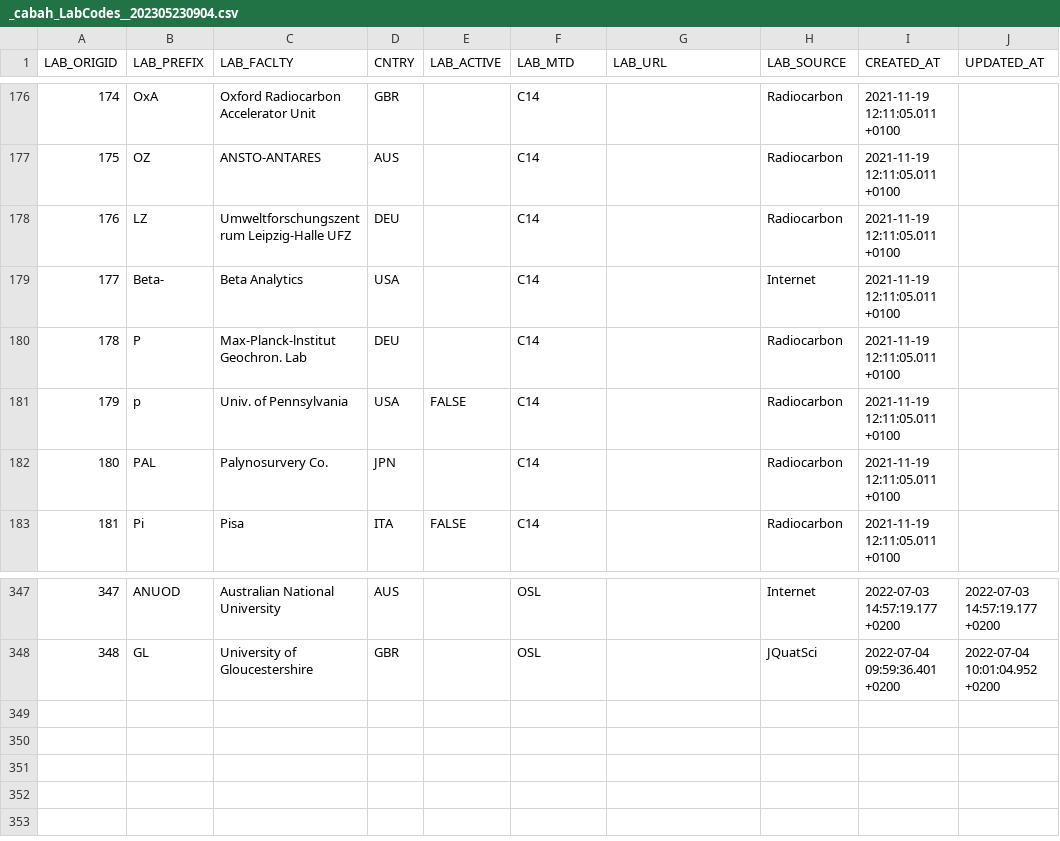
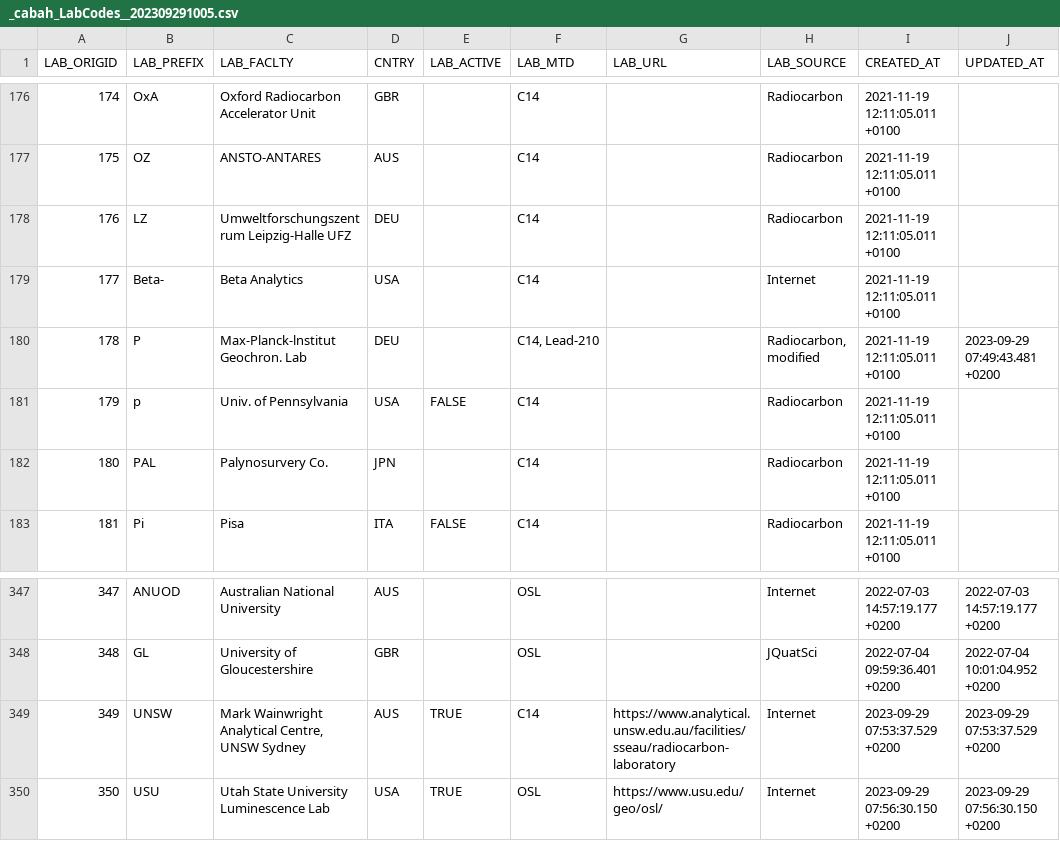
Before and after one commit to octopus-db/documentation, a CSV file: docs/source/storage/_cabah_LabCodes__202309291005.csv (was docs/source/storage/_cabah_LabCodes__202305230904.csv), drawn as a sheet; only a part is shown, gaps mark what is left out.

Commit message:
table update

```diff
--- a/docs/source/storage/_cabah_LabCodes__202305230904.csv
+++ b/docs/source/storage/_cabah_LabCodes__202309291005.csv
@@ -179,3 +179,3 @@ LAB_ORIGID,LAB_PREFIX,LAB_FACLTY,CNTRY,LAB_ACTIVE,LAB_MTD,LAB_URL,LAB_SOURCE,CRE
 177,Beta-,Beta Analytics,USA,,C14,,Internet,2021-11-19 12:11:05.011 +0100,
-178,P,Max-Planck-lnstitut Geochron. Lab,DEU,,C14,,Radiocarbon,2021-11-19 12:11:05.011 +0100,
+178,P,Max-Planck-lnstitut Geochron. Lab,DEU,,"C14, Lead-210",,"Radiocarbon, modified",2021-11-19 12:11:05.011 +0100,2023-09-29 07:49:43.481 +0200
 179,p,Univ. of Pennsylvania,USA,FALSE,C14,,Radiocarbon,2021-11-19 12:11:05.011 +0100,
@@ -348 +348,3 @@ LAB_ORIGID,LAB_PREFIX,LAB_FACLTY,CNTRY,LAB_ACTIVE,LAB_MTD,LAB_URL,LAB_SOURCE,CRE
 348,GL,University of Gloucestershire,GBR,,OSL,,JQuatSci,2022-07-04 09:59:36.401 +0200,2022-07-04 10:01:04.952 +0200
+349,UNSW,"Mark Wainwright Analytical Centre, UNSW Sydney",AUS,TRUE,C14,https://www.analytical.unsw.edu.au/facilities/sseau/radiocarbon-laboratory,Internet,2023-09-29 07:53:37.529 +0200,2023-09-29 07:53:37.529 +0200
+350,USU,Utah State University Luminescence Lab,USA,TRUE,OSL,https://www.usu.edu/geo/osl/,Internet,2023-09-29 07:56:30.150 +0200,2023-09-29 07:56:30.150 +0200
```
Also changed, not shown: 1 other file.
